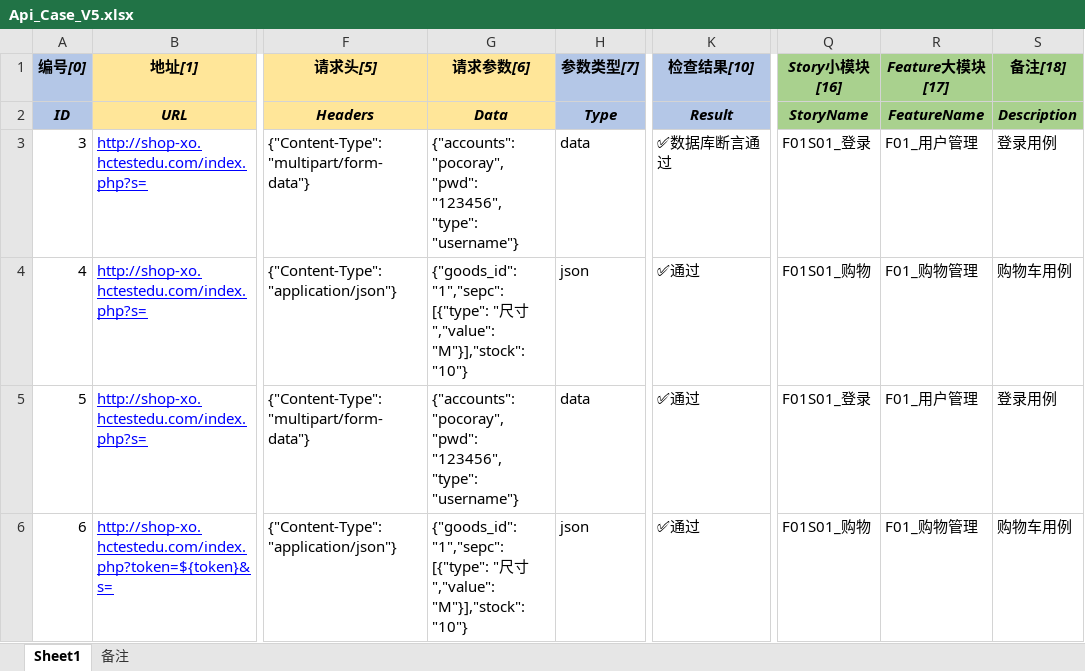
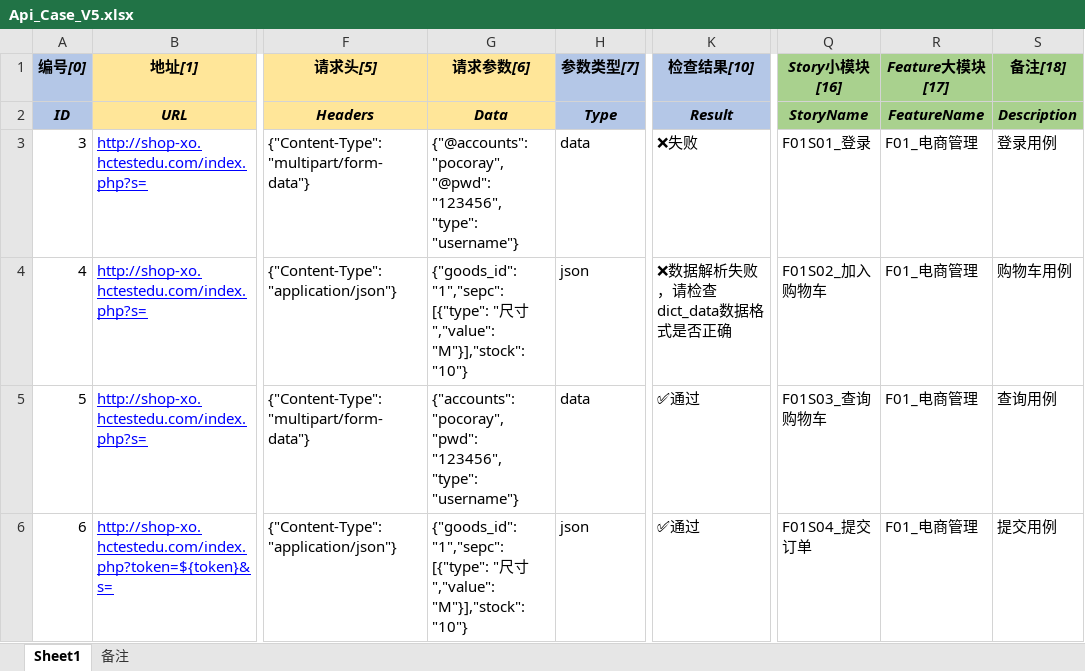
Before and after one commit to 2329677402/PytestAutoApi, an Excel workbook: data/Excel/Api_Case_V5.xlsx, sheet Sheet1, drawn as a sheet; only a part is shown, gaps mark what is left out; values as stored, in another font and other column widths than the file's, no borders; ↵ is a line break in a cell; the diff names each change by its address in the sheet, - before the commit and + after, or states it on an @@ line.

Commit message:
feat: Excel关键字驱动V6.0

```diff
--- a/data/Excel/Api_Case_V5.xlsx (sheet Sheet1)
+++ b/data/Excel/Api_Case_V5.xlsx (sheet Sheet1)
-G3 (请求参数[6]): {"accounts": "pocoray", ↵ "pwd": "123456", ↵ "type":…
+G3 (请求参数[6]): {"@accounts": "pocoray", ↵ "@pwd": "123456", ↵ "type":…
-K3 (检查结果[10]): ✅数据库断言通过
+K3 (检查结果[10]): ❌失败
-R3 (Feature大模块[17]): F01_用户管理
+R3 (Feature大模块[17]): F01_电商管理
-K4 (检查结果[10]): ✅通过
+K4 (检查结果[10]): ❌数据解析失败，请检查dict_data数据格式是否正确
-Q4 (Story小模块[16]): F01S01_购物
+Q4 (Story小模块[16]): F01S02_加入购物车
-R4 (Feature大模块[17]): F01_购物管理
+R4 (Feature大模块[17]): F01_电商管理
-Q5 (Story小模块[16]): F01S01_登录
+Q5 (Story小模块[16]): F01S03_查询购物车
-R5 (Feature大模块[17]): F01_用户管理
+R5 (Feature大模块[17]): F01_电商管理
-S5 (备注[18]): 登录用例
+S5 (备注[18]): 查询用例
-Q6 (Story小模块[16]): F01S01_购物
+Q6 (Story小模块[16]): F01S04_提交订单
-R6 (Feature大模块[17]): F01_购物管理
+R6 (Feature大模块[17]): F01_电商管理
-S6 (备注[18]): 购物车用例
+S6 (备注[18]): 提交用例
```
Also changed, not shown: data/Excel/Api_Case_V3.xlsx, 12 other files.
